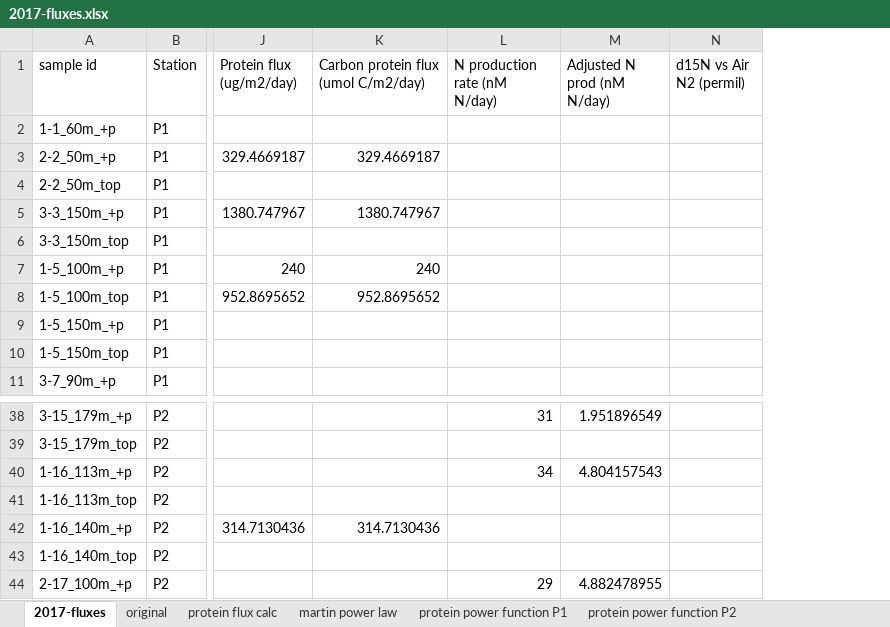
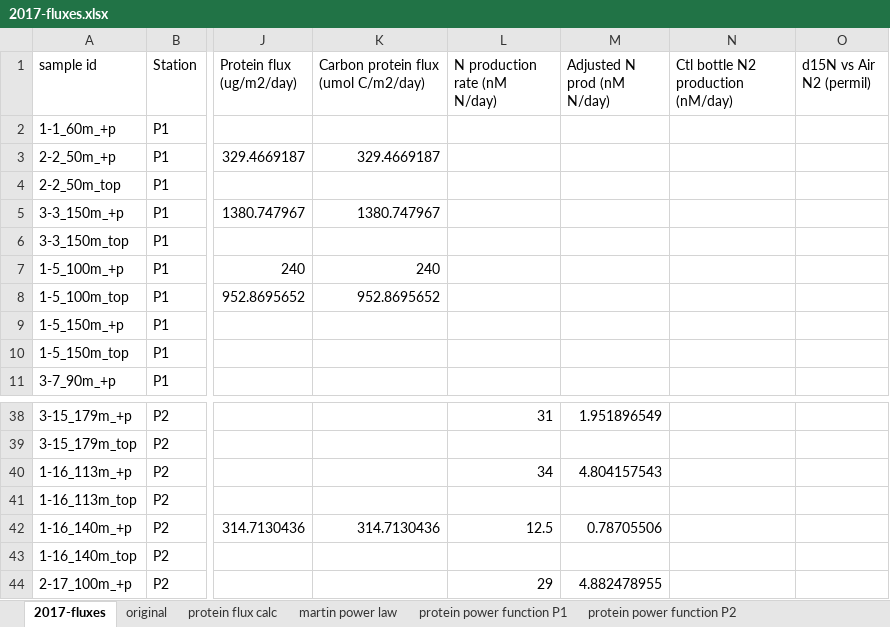
Before and after one commit to MeganEDuffy/2017-etnp, an Excel workbook: data/flux/2017-fluxes.xlsx, sheet 2017-fluxes, drawn as a sheet; only a part is shown, gaps mark what is left out; values as stored, in another font and other column widths than the file's, no borders; the diff names each change by its address in the sheet, - before the commit and + after, or states it on an @@ line.

Commit message:
calculated n2 prod rates for 2017 p1

```diff
--- a/data/flux/2017-fluxes.xlsx (sheet 2017-fluxes)
+++ b/data/flux/2017-fluxes.xlsx (sheet 2017-fluxes)
+column N, row 1: Ctl bottle N2 production (nM/day)
-L42 (N production rate (nM N/day)): (empty)
+L42 (N production rate (nM N/day)): 12.5
-M42 (Adjusted N prod (nM N/day)): (empty)
+M42 (Adjusted N prod (nM N/day)): 0.78705506
```
Also changed, not shown: charts or pictures, 4 other files.
